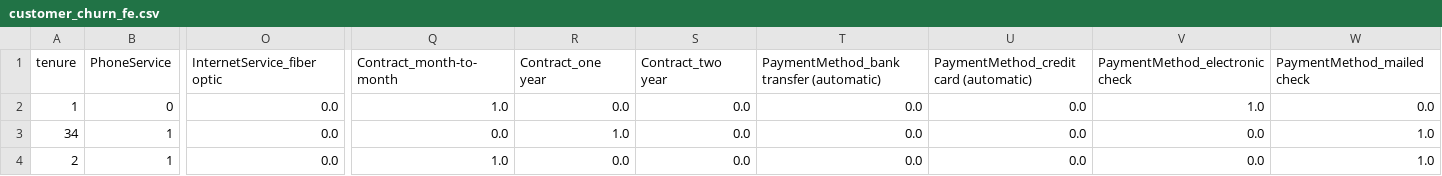
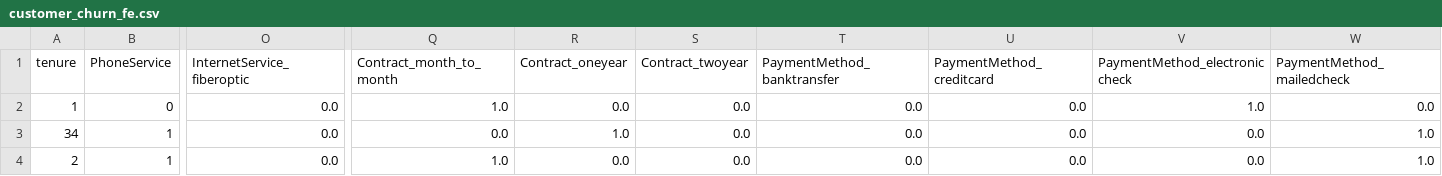
Before and after one commit to jacktorrealba/customer-churn, a CSV file: backend/data/processed/customer_churn_fe.csv, drawn as a sheet; only a part is shown, gaps mark what is left out; the diff names each change by its address in the sheet, - before the commit and + after, or states it on an @@ line.

Commit message:
cleaned up backend code to and modified form logic on frontend

```diff
--- a/backend/data/processed/customer_churn_fe.csv
+++ b/backend/data/processed/customer_churn_fe.csv
-O1: InternetService_fiber optic
+O1: InternetService_fiberoptic
-Q1: Contract_month-to-month
+Q1: Contract_month_to_month
-R1: Contract_one year
+R1: Contract_oneyear
-S1: Contract_two year
+S1: Contract_twoyear
-T1: PaymentMethod_bank transfer (automatic)
+T1: PaymentMethod_banktransfer
-U1: PaymentMethod_credit card (automatic)
+U1: PaymentMethod_creditcard
-V1: PaymentMethod_electronic check
+V1: PaymentMethod_electroniccheck
-W1: PaymentMethod_mailed check
+W1: PaymentMethod_mailedcheck
```
Also changed, not shown: 8 other files.
